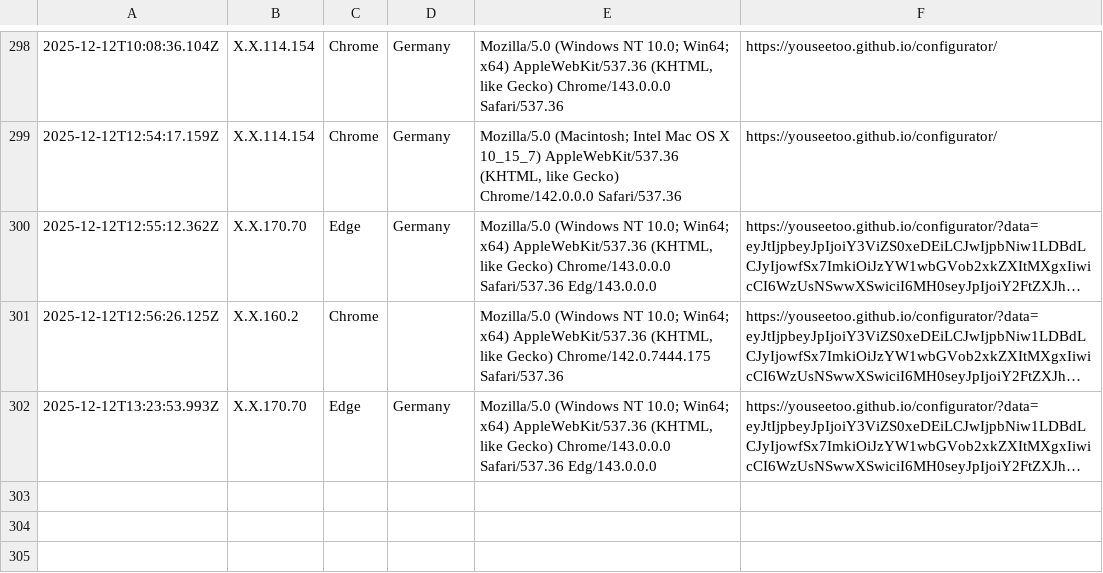
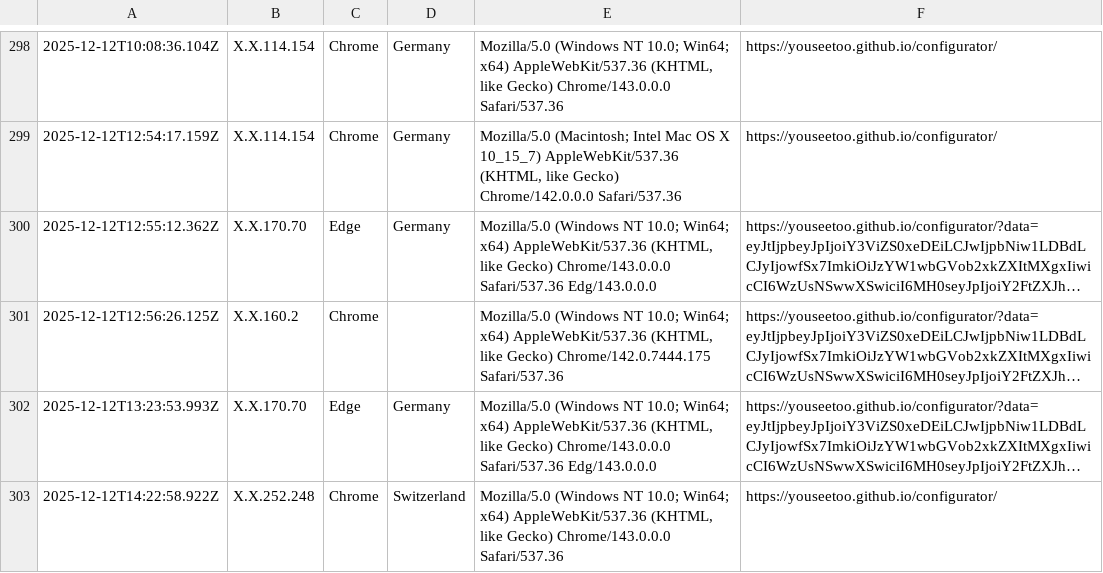
Before and after one commit to beniroquai/openUC2-OptiKit-Store, a CSV file: statistics/statistics.csv, drawn as a sheet; only a part is shown, gaps mark what is left out; long unchanged cells end in …; the diff names each change by its address in the sheet, - before the commit and + after, or states it on an @@ line.

Commit message:
Add user statistics entry: 2025-12-12T14:22:58.922Z

```diff
--- a/statistics/statistics.csv
+++ b/statistics/statistics.csv
+row 303: 2025-12-12T14:22:58.922Z | X.X.252.248 | Chrome | Switzerland | Mozilla/5.0 (Windows NT 10.0; Win64; x64) AppleWebKit/537.36 (KHTML, like Gecko) Chrome/143.0.0.0 Safari/537.36 | https://youseetoo.github.io/configurator/
```
